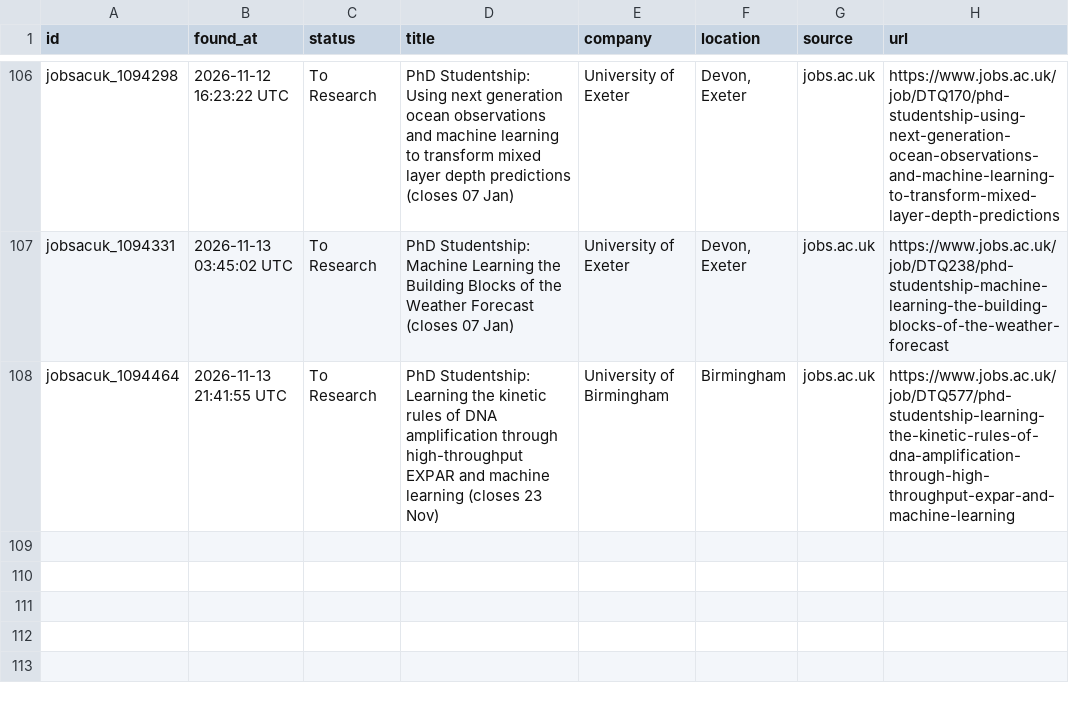
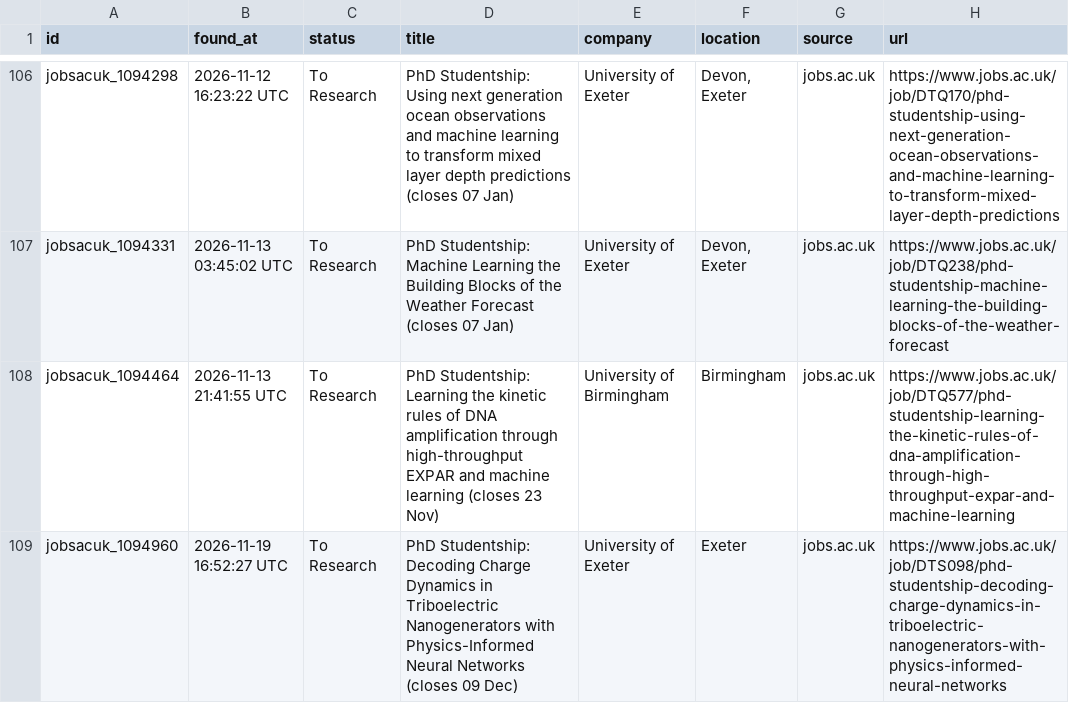
Before and after one commit to shoaibshaikwrk/phd-tracker, a CSV file: data/phd_positions_found.csv, drawn as a sheet; only a part is shown, gaps mark what is left out; the diff names each change by its address in the sheet, - before the commit and + after, or states it on an @@ line.

```diff
--- a/data/phd_positions_found.csv
+++ b/data/phd_positions_found.csv
+row 109: jobsacuk_1094960 | 2026-11-19 16:52:27 UTC | To Research | PhD Studentship: Decoding Charge Dynamics in Triboelectric Nanogenerators with Physics-Informed Neural Networks (closes 09 Dec) | University of Exeter | Exeter | jobs.ac.uk | https://www.jobs.ac.uk/job/DTS098/phd-studentship-decoding-charge-dynamics-in-triboelectric-nanogenerators-with-physics-informed-neural-networks
```
Also changed, not shown: 3 other files.
